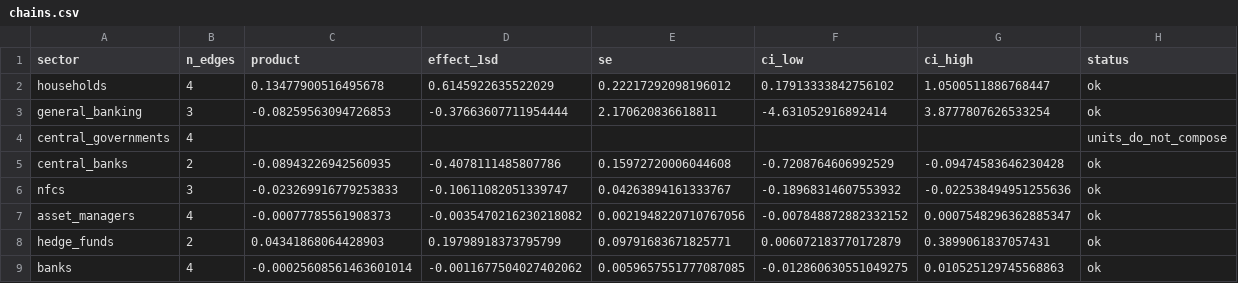
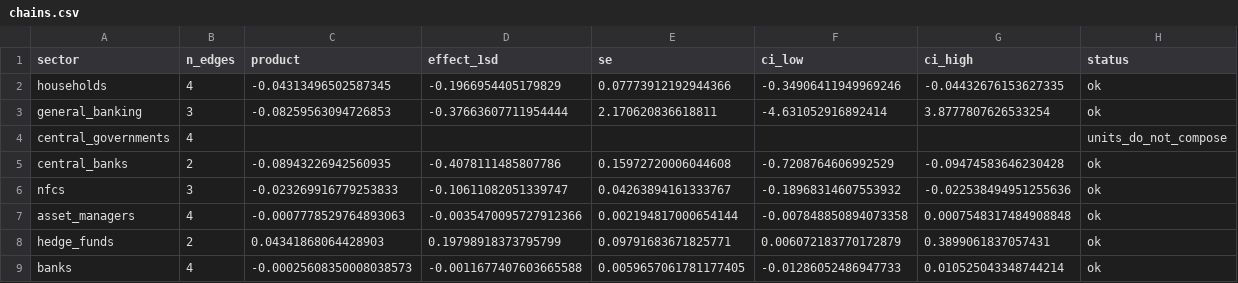
Before and after one commit to chaboihenry/CORRA-Futures, a CSV file: results/tables/chains.csv, drawn as a sheet.

```diff
--- a/results/tables/chains.csv
+++ b/results/tables/chains.csv
@@ -1,3 +1,3 @@
 sector,n_edges,product,effect_1sd,se,ci_low,ci_high,status
-households,4,0.13477900516495678,0.6145922635522029,0.22217292098196012,0.17913333842756102,1.0500511886768447,ok
+households,4,-0.04313496502587345,-0.1966954405179829,0.07773912192944366,-0.34906411949969246,-0.04432676153627335,ok
 general_banking,3,-0.08259563094726853,-0.37663607711954444,2.170620836618811,-4.631052916892414,3.8777807626533254,ok
@@ -6,4 +6,4 @@ central_banks,2,-0.08943226942560935,-0.4078111485807786,0.15972720006044608,-0.
 nfcs,3,-0.023269916779253833,-0.10611082051339747,0.04263894161333767,-0.18968314607553932,-0.022538494951255636,ok
-asset_managers,4,-0.00077785561908373,-0.0035470216230218082,0.0021948220710767056,-0.007848872882332152,0.0007548296362885347,ok
+asset_managers,4,-0.0007778529764893063,-0.0035470095727912366,0.002194817000654144,-0.007848850894073358,0.0007548317484908848,ok
 hedge_funds,2,0.04341868064428903,0.19798918373795799,0.09791683671825771,0.006072183770172879,0.3899061837057431,ok
-banks,4,-0.00025608561463601014,-0.0011677504027402062,0.0059657551777087085,-0.012860630551049275,0.010525129745568863,ok
+banks,4,-0.00025608350008038573,-0.0011677407603665588,0.0059657061781177405,-0.01286052486947733,0.010525043348744214,ok
```
Also changed, not shown: results/tables/candidate_screen.csv, results/tables/edges.csv, 23 other files.
